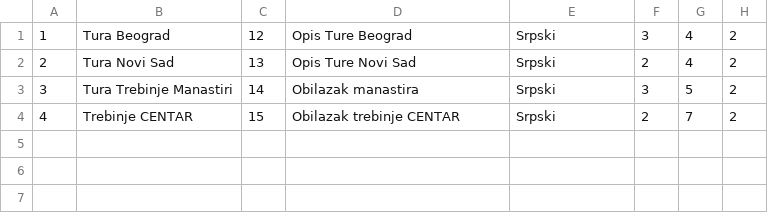
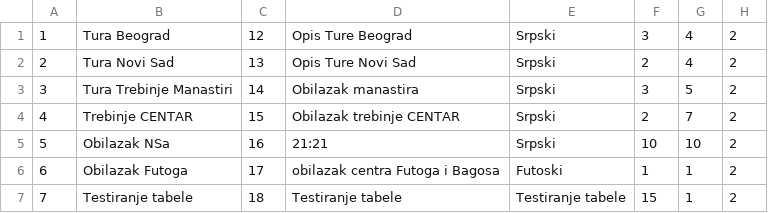
Before and after one commit to kzi-nastava/sims-ra-2024-group-6-team-a, a CSV file: Resources/Data/tours.csv, drawn as a sheet.

Commit message:
Added LiveTour & fixed TourCard

```diff
--- a/Resources/Data/tours.csv
+++ b/Resources/Data/tours.csv
@@ -4 +4,4 @@
 4|Trebinje CENTAR|15|Obilazak trebinje CENTAR|Srpski|2|7|2
+5|Obilazak NSa|16|21:21|Srpski|10|10|2
+6|Obilazak Futoga|17|obilazak centra Futoga i Bagosa|Futoski|1|1|2
+7|Testiranje tabele|18|Testiranje tabele|Testiranje tabele|15|1|2
```
Also changed, not shown: Resources/Data/images.csv, Resources/Data/locations.csv, 12 other files.
